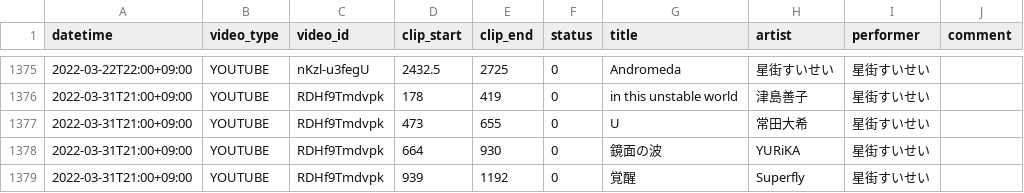
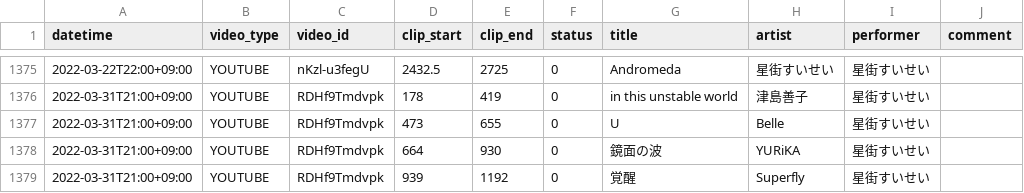
Before and after one commit to suisei-cn/suisei-music, a CSV file: suisei-music.csv, drawn as a sheet; only a part is shown, gaps mark what is left out.

Commit message:
Update 2022-09-18 fix artist

```diff
--- a/suisei-music.csv
+++ b/suisei-music.csv
@@ -1376,3 +1376,3 @@ datetime,video_type,video_id,clip_start,clip_end,status,title,artist,performer,c
 2022-03-31T21:00+09:00,YOUTUBE,RDHf9Tmdvpk,178,419,0,in this unstable world,津島善子,星街すいせい,
-2022-03-31T21:00+09:00,YOUTUBE,RDHf9Tmdvpk,473,655,0,U,常田大希,星街すいせい,
+2022-03-31T21:00+09:00,YOUTUBE,RDHf9Tmdvpk,473,655,0,U,Belle,星街すいせい,
 2022-03-31T21:00+09:00,YOUTUBE,RDHf9Tmdvpk,664,930,0,鏡面の波,YURiKA,星街すいせい,
```
